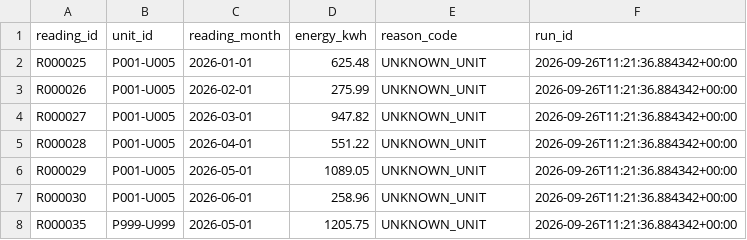
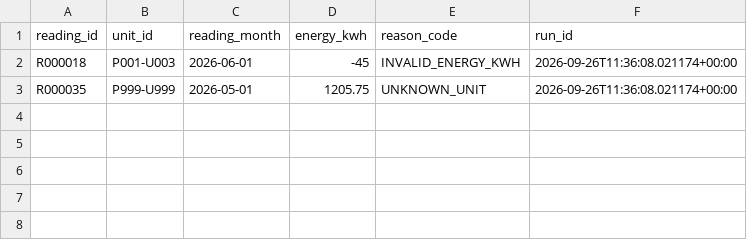
Before and after one commit to esodevops/proptech360-capstone, a CSV file: data/quarantine/meter_readings.csv, drawn as a sheet.

```diff
--- a/data/quarantine/meter_readings.csv
+++ b/data/quarantine/meter_readings.csv
@@ -1,8 +1,3 @@
 reading_id,unit_id,reading_month,energy_kwh,reason_code,run_id
-R000025,P001-U005,2026-01-01,625.48,UNKNOWN_UNIT,2026-09-26T11:21:36.884342+00:00
-R000026,P001-U005,2026-02-01,275.99,UNKNOWN_UNIT,2026-09-26T11:21:36.884342+00:00
-R000027,P001-U005,2026-03-01,947.82,UNKNOWN_UNIT,2026-09-26T11:21:36.884342+00:00
-R000028,P001-U005,2026-04-01,551.22,UNKNOWN_UNIT,2026-09-26T11:21:36.884342+00:00
-R000029,P001-U005,2026-05-01,1089.05,UNKNOWN_UNIT,2026-09-26T11:21:36.884342+00:00
-R000030,P001-U005,2026-06-01,258.96,UNKNOWN_UNIT,2026-09-26T11:21:36.884342+00:00
-R000035,P999-U999,2026-05-01,1205.75,UNKNOWN_UNIT,2026-09-26T11:21:36.884342+00:00
+R000018,P001-U003,2026-06-01,-45,INVALID_ENERGY_KWH,2026-09-26T11:36:08.021174+00:00
+R000035,P999-U999,2026-05-01,1205.75,UNKNOWN_UNIT,2026-09-26T11:36:08.021174+00:00
```
Also changed, not shown: data/quarantine/work_orders.csv, data/staging/leases.csv, 10 other files.
